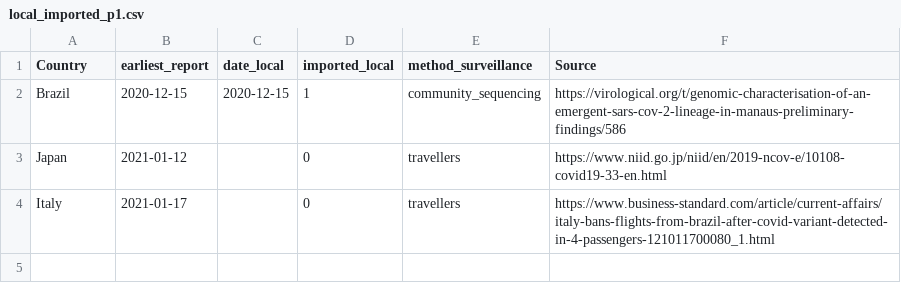
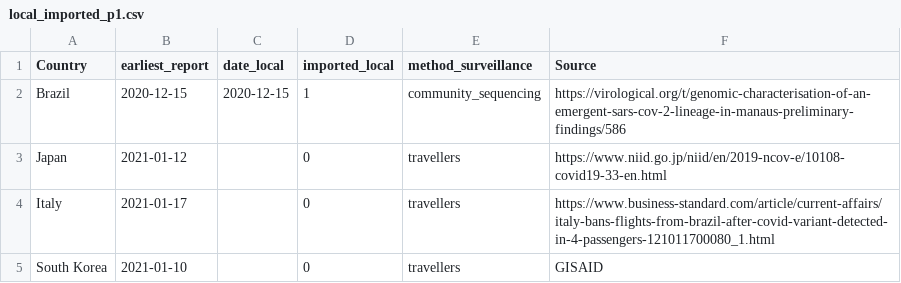
Before and after one commit to fvalka/grinch, a CSV file: grinch/data/local_imported_p1.csv, drawn as a sheet; the diff names each change by its address in the sheet, - before the commit and + after, or states it on an @@ line.

```diff
--- a/grinch/data/local_imported_p1.csv
+++ b/grinch/data/local_imported_p1.csv
+row 5: South Korea | 2021-01-10 |  | 0 | travellers | GISAID
```
Also changed, not shown: grinch/data/local_imported_b117.csv, 1 other file.
